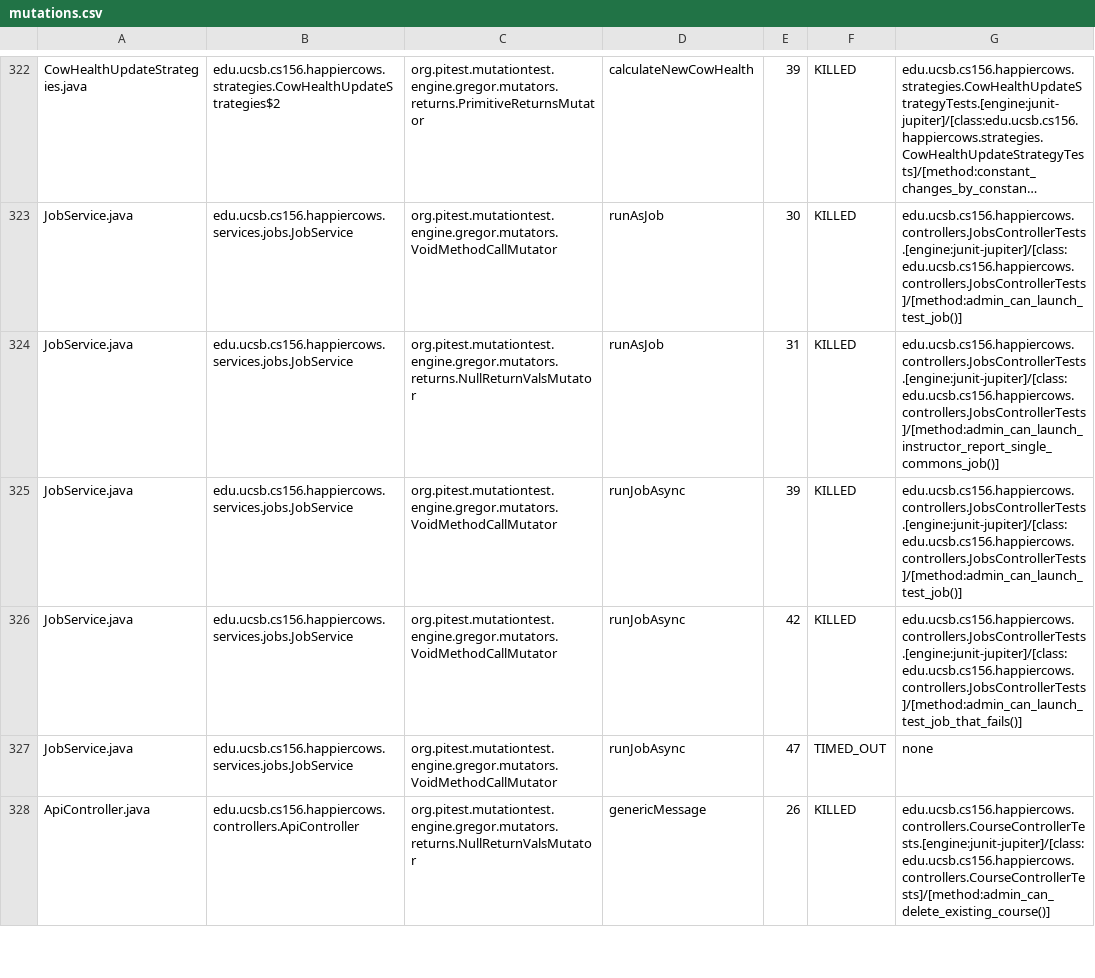
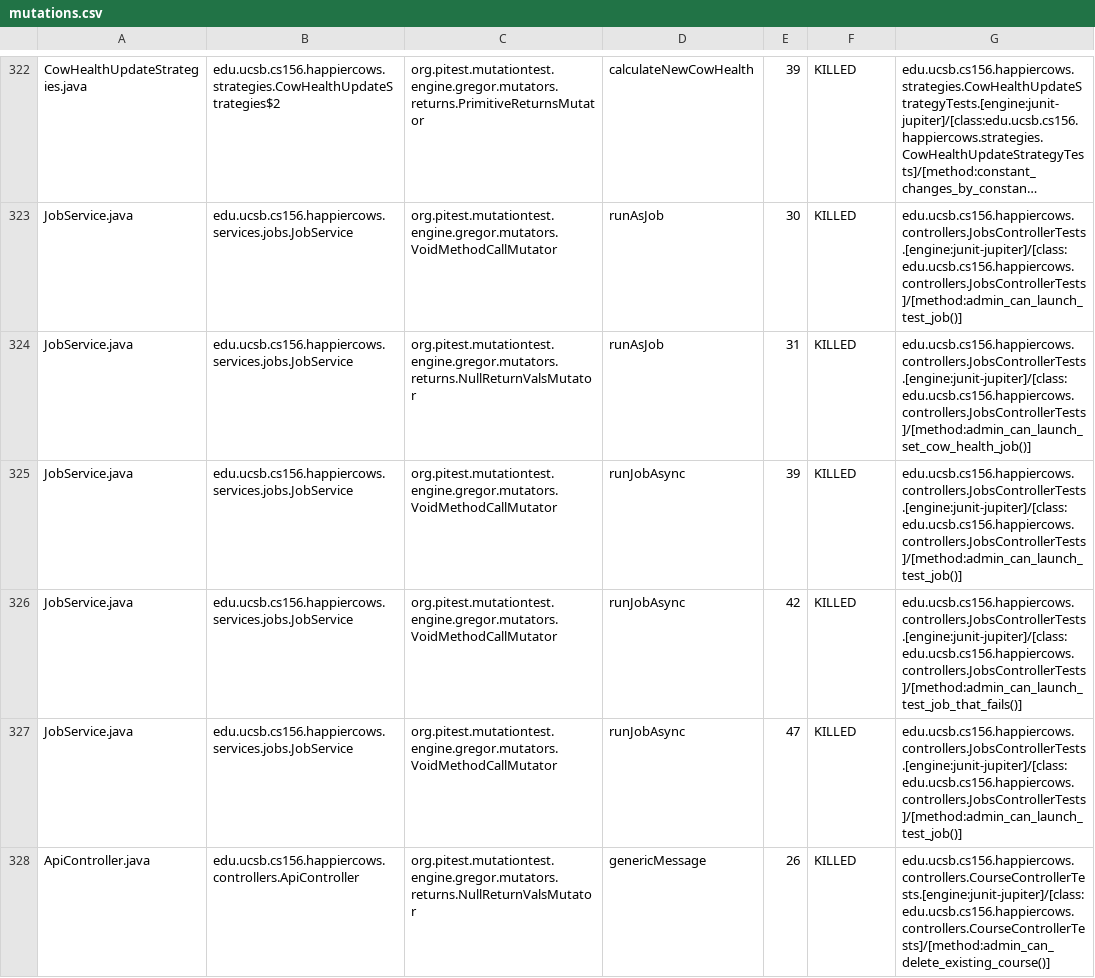
Before and after one commit to ucsb-cs156/proj-happycows, a CSV file: prs/227/pitest/mutations.csv, drawn as a sheet; only a part is shown, gaps mark what is left out; long unchanged cells end in …; the diff covers the shown part only; the diff names each change by its address in the sheet, - before the commit and + after, or states it on an @@ line.

Commit message:
Deploying to gh-pages from @ ucsb-cs156/proj-happycows@e5a580c1257e3950d5f3f5f44321a3e89701e768 🚀

```diff
--- a/prs/227/pitest/mutations.csv
+++ b/prs/227/pitest/mutations.csv
-G324: edu.ucsb.cs156.happiercows.controllers.JobsControllerTests.[engine:junit-jupiter]/[class:edu.ucsb.cs156.happiercows.controllers.JobsControllerTests]/[method:admin_can_launch_instructor_report_single_commons_job()]
+G324: edu.ucsb.cs156.happiercows.controllers.JobsControllerTests.[engine:junit-jupiter]/[class:edu.ucsb.cs156.happiercows.controllers.JobsControllerTests]/[method:admin_can_launch_set_cow_health_job()]
-F327: TIMED_OUT
+F327: KILLED
-G327: none
+G327: edu.ucsb.cs156.happiercows.controllers.JobsControllerTests.[engine:junit-jupiter]/[class:edu.ucsb.cs156.happiercows.controllers.JobsControllerTests]/[method:admin_can_launch_test_job()]
```
Also changed, not shown: 32 edited cells elsewhere in this file, 53 other files.
